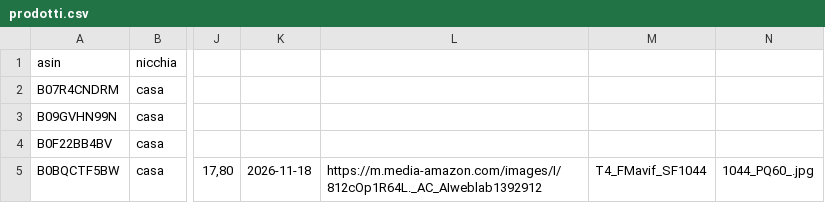
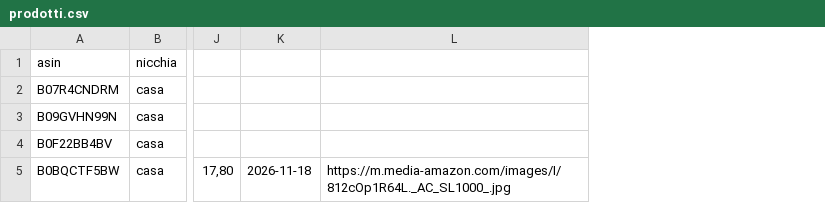
Before and after one commit to marcolove/TheOffersClub, a CSV file: data/prodotti.csv, drawn as a sheet; only a part is shown, gaps mark what is left out; removed rows and columns are numbered as before the commit, all else as after; the diff names each change by its address in the sheet, - before the commit and + after, or states it on an @@ line.

Commit message:
Update prodotti.csv

```diff
--- a/data/prodotti.csv
+++ b/data/prodotti.csv
-column L, row 5: https://m.media-amazon.com/images/I/812cOp1R64L._AC_AIweblab1392912
-column M, row 5: T4_FMavif_SF1044
-column N, row 5: 1044_PQ60_.jpg
+column L, row 5: https://m.media-amazon.com/images/I/812cOp1R64L._AC_SL1000_.jpg
```
